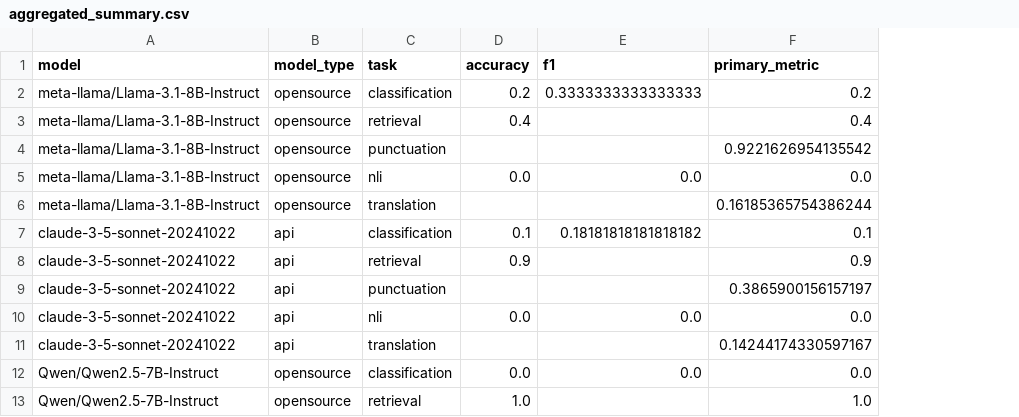
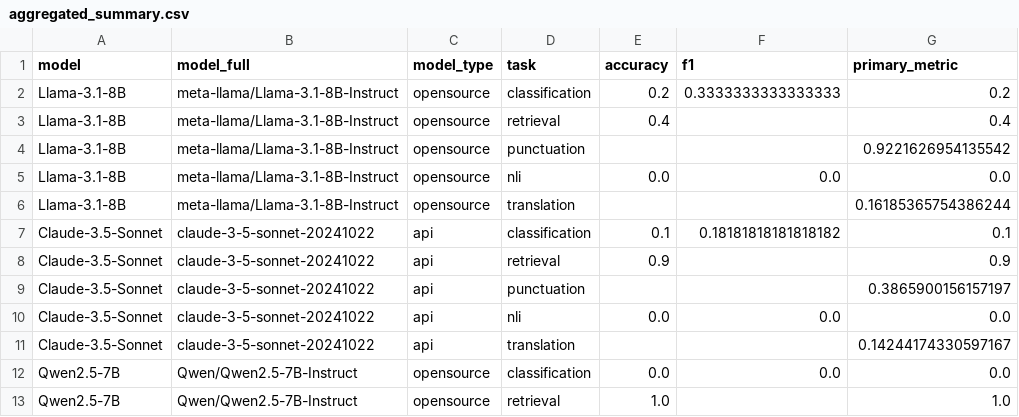
Before and after one commit to songhune/korean_R-CoA, a CSV file: results/aggregated/aggregated_summary.csv, drawn as a sheet; only a part is shown; addresses are those after the commit; the diff names each change by its address in the sheet, - before the commit and + after, or states it on an @@ line.

```diff
--- a/results/aggregated/aggregated_summary.csv
+++ b/results/aggregated/aggregated_summary.csv
+column A (model), rows 2-13: Llama-3.1-8B | Llama-3.1-8B | Llama-3.1-8B | Llama-3.1-8B | Llama-3.1-8B | Claude-3.5-Sonnet | Claude-3.5-Sonnet | Claude-3.5-Sonnet | Claude-3.5-Sonnet | Claude-3.5-Sonnet | Qwen2.5-7B | Qwen2.5-7B
-B1: model
+B1: model_full
```
Also changed, not shown: results/aggregated/aggregated_pivot.csv, results/aggregated/model_average_performance.csv, 9 other files.
